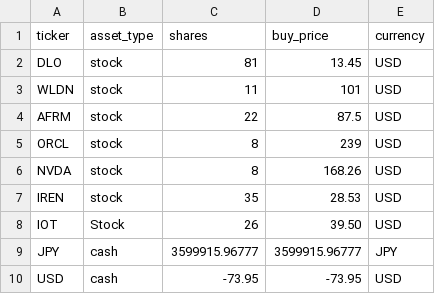
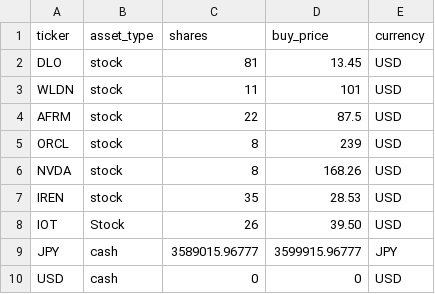
Before and after one commit to hayatonn/family_portfolio, a CSV file: portfolio/portfolio.csv, drawn as a sheet.

Commit message:
Update portfolio.csv

```diff
--- a/portfolio/portfolio.csv
+++ b/portfolio/portfolio.csv
@@ -8,3 +8,3 @@ IREN,stock,35,28.53,USD
 IOT,Stock,26,39.50,USD
-JPY,cash,3599915.96777,3599915.96777,JPY
-USD,cash,-73.95,-73.95,USD
+JPY,cash,3589015.96777,3599915.96777,JPY
+USD,cash,0,0,USD
```
